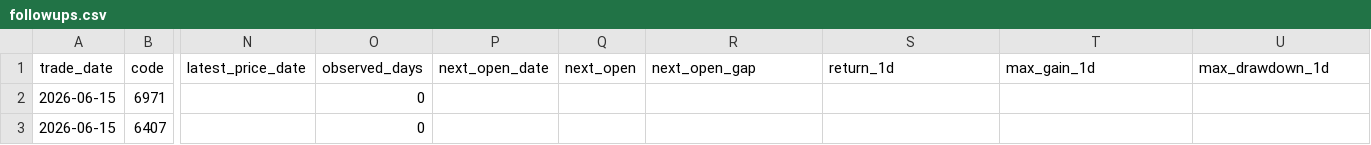
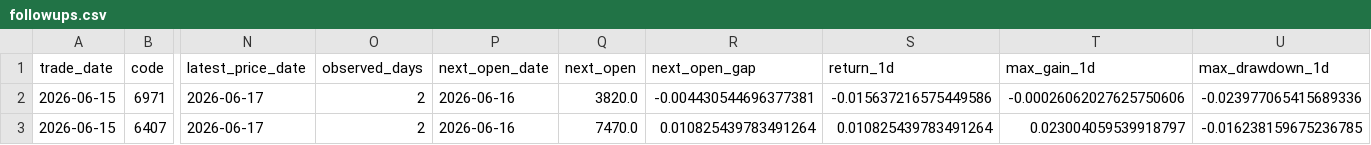
Before and after one commit to hzhipeng840-prog/jp100_momentum_system, a CSV file: data/processed/followups.csv, drawn as a sheet; only a part is shown, gaps mark what is left out; the diff covers the shown part only; the diff names each change by its address in the sheet, - before the commit and + after, or states it on an @@ line.

```diff
--- a/data/processed/followups.csv
+++ b/data/processed/followups.csv
-N2:N3 (latest_price_date): (empty)
+N2:N3 (latest_price_date): 2026-06-17
-O2:O3 (observed_days): 0
+O2:O3 (observed_days): 2
-P2:P3 (next_open_date): (empty)
+P2:P3 (next_open_date): 2026-06-16
-Q2 (next_open): (empty)
+Q2 (next_open): 3820.0
-R2 (next_open_gap): (empty)
+R2 (next_open_gap): -0.004430544696377381
-S2 (return_1d): (empty)
+S2 (return_1d): -0.015637216575449586
-T2 (max_gain_1d): (empty)
+T2 (max_gain_1d): -0.00026062027625750606
-U2 (max_drawdown_1d): (empty)
+U2 (max_drawdown_1d): -0.023977065415689336
-Q3 (next_open): (empty)
+Q3 (next_open): 7470.0
-R3 (next_open_gap): (empty)
+R3 (next_open_gap): 0.010825439783491264
-S3 (return_1d): (empty)
+S3 (return_1d): 0.010825439783491264
-T3 (max_gain_1d): (empty)
+T3 (max_gain_1d): 0.023004059539918797
-U3 (max_drawdown_1d): (empty)
+U3 (max_drawdown_1d): -0.016238159675236785
```
Also changed, not shown: 5 added rows and 54 edited cells elsewhere in this file, data/history/daily_picks_history.csv, data/history/market_environment.csv, 52 other files.
